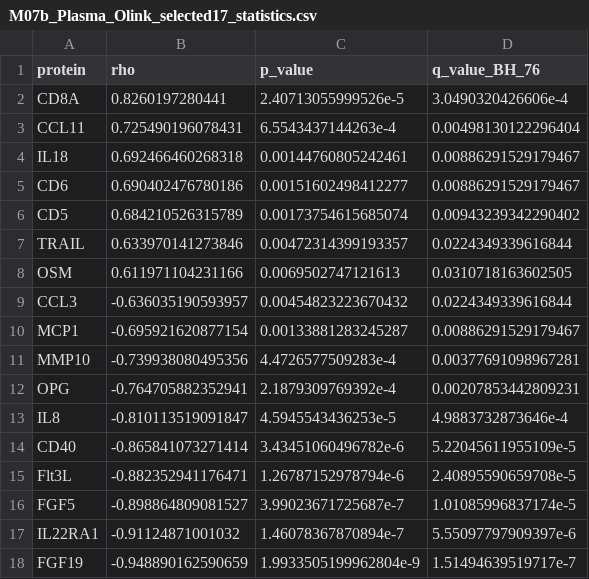
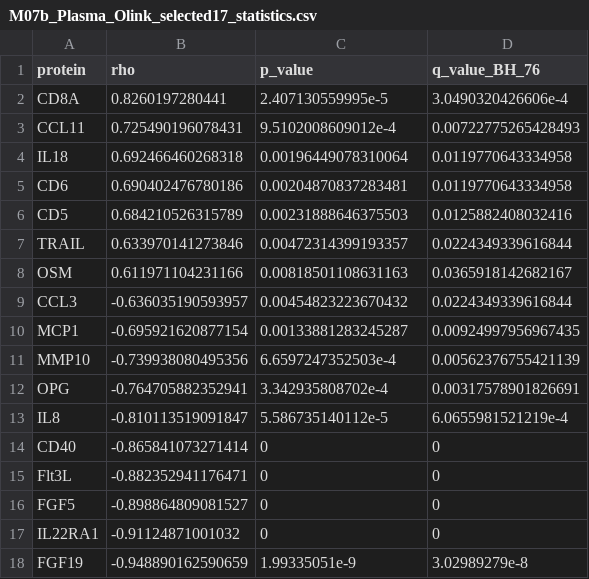
Before and after one commit to thekingofall/scFetallife_Blood, a CSV file: 00_Global_Data/Shared_Inputs/Main_Figure_07/b_M07b/03_PlotData/M07b_Plasma_Olink_selected17_statistics.csv, drawn as a sheet.

```diff
--- a/00_Global_Data/Shared_Inputs/Main_Figure_07/b_M07b/03_PlotData/M07b_Plasma_Olink_selected17_statistics.csv
+++ b/00_Global_Data/Shared_Inputs/Main_Figure_07/b_M07b/03_PlotData/M07b_Plasma_Olink_selected17_statistics.csv
@@ -1,18 +1,18 @@
 protein,rho,p_value,q_value_BH_76
-CD8A,0.8260197280441,2.40713055999526e-5,3.0490320426606e-4
-CCL11,0.725490196078431,6.5543437144263e-4,0.00498130122296404
-IL18,0.692466460268318,0.00144760805242461,0.00886291529179467
-CD6,0.690402476780186,0.00151602498412277,0.00886291529179467
-CD5,0.684210526315789,0.00173754615685074,0.00943239342290402
+CD8A,0.8260197280441,2.407130559995e-5,3.0490320426606e-4
+CCL11,0.725490196078431,9.5102008609012e-4,0.00722775265428493
+IL18,0.692466460268318,0.00196449078310064,0.0119770643334958
+CD6,0.690402476780186,0.00204870837283481,0.0119770643334958
+CD5,0.684210526315789,0.00231888646375503,0.0125882408032416
 TRAIL,0.633970141273846,0.00472314399193357,0.0224349339616844
-OSM,0.611971104231166,0.0069502747121613,0.0310718163602505
+OSM,0.611971104231166,0.00818501108631163,0.0365918142682167
 CCL3,-0.636035190593957,0.00454823223670432,0.0224349339616844
-MCP1,-0.695921620877154,0.00133881283245287,0.00886291529179467
-MMP10,-0.739938080495356,4.4726577509283e-4,0.00377691098967281
-OPG,-0.764705882352941,2.1879309769392e-4,0.00207853442809231
-IL8,-0.810113519091847,4.5945543436253e-5,4.9883732873646e-4
-CD40,-0.865841073271414,3.43451060496782e-6,5.22045611955109e-5
-Flt3L,-0.882352941176471,1.26787152978794e-6,2.40895590659708e-5
-FGF5,-0.898864809081527,3.99023671725687e-7,1.01085996837174e-5
-IL22RA1,-0.91124871001032,1.46078367870894e-7,5.55097797909397e-6
-FGF19,-0.948890162590659,1.9933505199962804e-9,1.51494639519717e-7
+MCP1,-0.695921620877154,0.00133881283245287,0.00924997956967435
+MMP10,-0.739938080495356,6.6597247352503e-4,0.00562376755421139
+OPG,-0.764705882352941,3.342935808702e-4,0.00317578901826691
+IL8,-0.810113519091847,5.586735140112e-5,6.0655981521219e-4
+CD40,-0.865841073271414,0,0
+Flt3L,-0.882352941176471,0,0
+FGF5,-0.898864809081527,0,0
+IL22RA1,-0.91124871001032,0,0
+FGF19,-0.948890162590659,1.99335051e-9,3.02989279e-8
```
Also changed, not shown: 00_Global_Data/Shared_Inputs/Main_Figure_07/M07b_Selected_Plasma_Protein_NPX.csv, 00_Global_Data/Shared_Inputs/Main_Figure_07/b_M07b/03_PlotData/M07b_Plasma_Olink_selected17_plot_data.csv, 10 other files.
